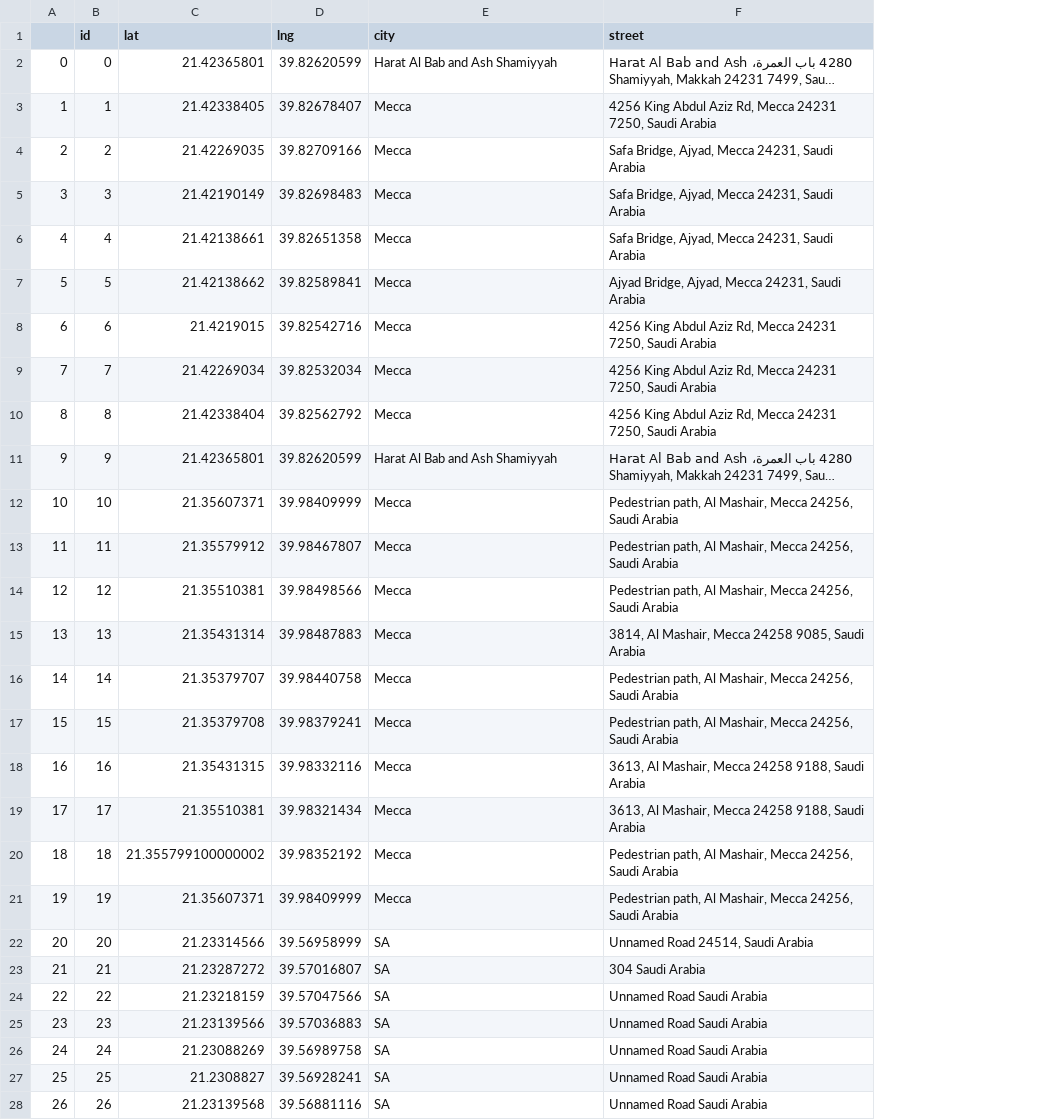
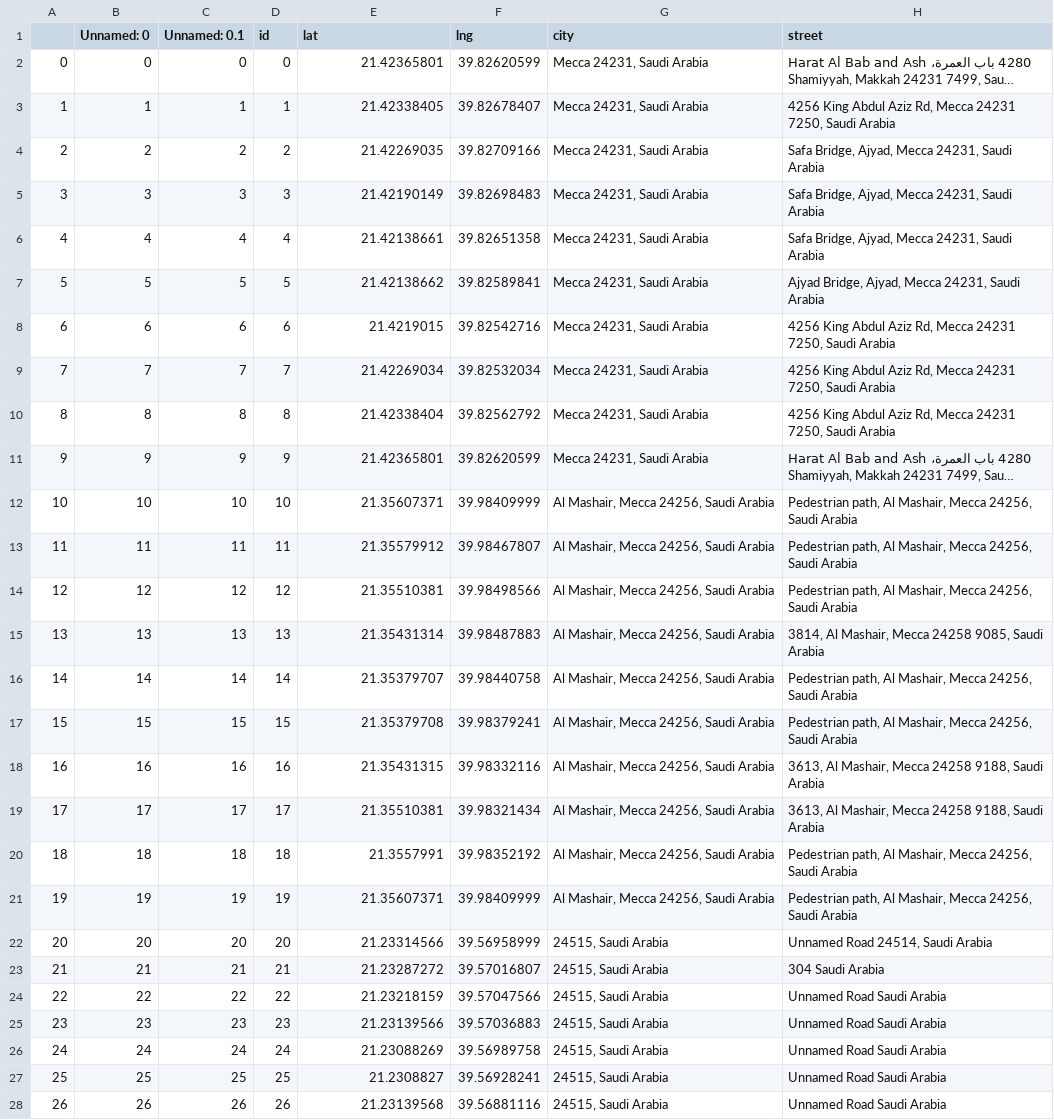
Before and after one commit to karimelghazouly/visual-crowds, a CSV file: python_modules/csv_work/geo_data.csv, drawn as a sheet; only a part is shown; long unchanged cells end in …; addresses are those after the commit; the diff covers the shown part only; the diff names each change by its address in the sheet, - before the commit and + after, or states it on an @@ line.

Commit message:
Updated handler and geo_data.csv

```diff
--- a/python_modules/csv_work/geo_data.csv
+++ b/python_modules/csv_work/geo_data.csv
+column B (Unnamed: 0), rows 2-28: 0 | 1 | 2 | 3 | 4 | 5 | 6 | 7 | 8 | 9 | 10 | 11 | 12 | 13 | 14 | 15 | 16 | 17 | 18 | 19 | 20 | 21 | 22 | 23 | 24 | 25 | 26
+column C (Unnamed: 0.1), rows 2-28: 0 | 1 | 2 | 3 | 4 | 5 | 6 | 7 | 8 | 9 | 10 | 11 | 12 | 13 | 14 | 15 | 16 | 17 | 18 | 19 | 20 | 21 | 22 | 23 | 24 | 25 | 26
-G2 (city): Harat Al Bab and Ash Shamiyyah
+G2 (city): Mecca 24231, Saudi Arabia
-G3:G10 (city): Mecca
+G3:G10 (city): Mecca 24231, Saudi Arabia
-G11 (city): Harat Al Bab and Ash Shamiyyah
+G11 (city): Mecca 24231, Saudi Arabia
-G12:G21 (city): Mecca
+G12:G21 (city): Al Mashair, Mecca 24256, Saudi Arabia
-E20 (lat): 21.355799100000002
+E20 (lat): 21.3557991
-G22:G28 (city): SA
+G22:G28 (city): 24515, Saudi Arabia
```
Also changed, not shown: 13 edited cells elsewhere in this file, 1 other file.
